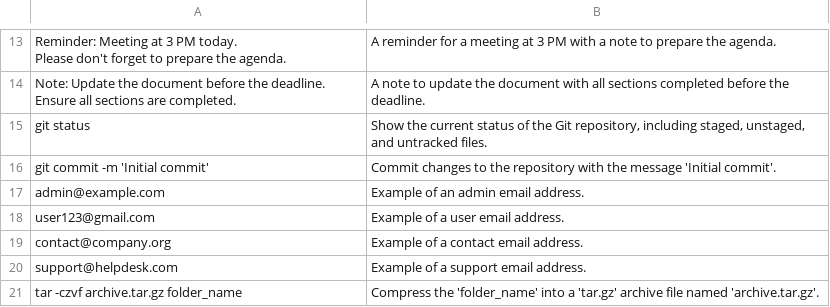
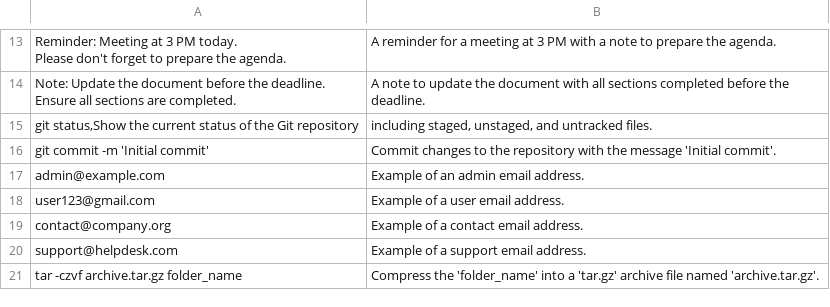
Before and after one commit to ajayparihar/Compy, a CSV file: comm.csv, drawn as a sheet; only a part is shown, gaps mark what is left out.

```diff
--- a/comm.csv
+++ b/comm.csv
@@ -16,3 +16,3 @@ Please don't forget to prepare the agenda.",A reminder for a meeting at 3 PM wit
 Ensure all sections are completed.",A note to update the document with all sections completed before the deadline.
-git status,"Show the current status of the Git repository, including staged, unstaged, and untracked files."
+"git status,Show the current status of the Git repository", "including staged, unstaged, and untracked files."
 git commit -m 'Initial commit',Commit changes to the repository with the message 'Initial commit'.
```
Also changed, not shown: 1 other file.
